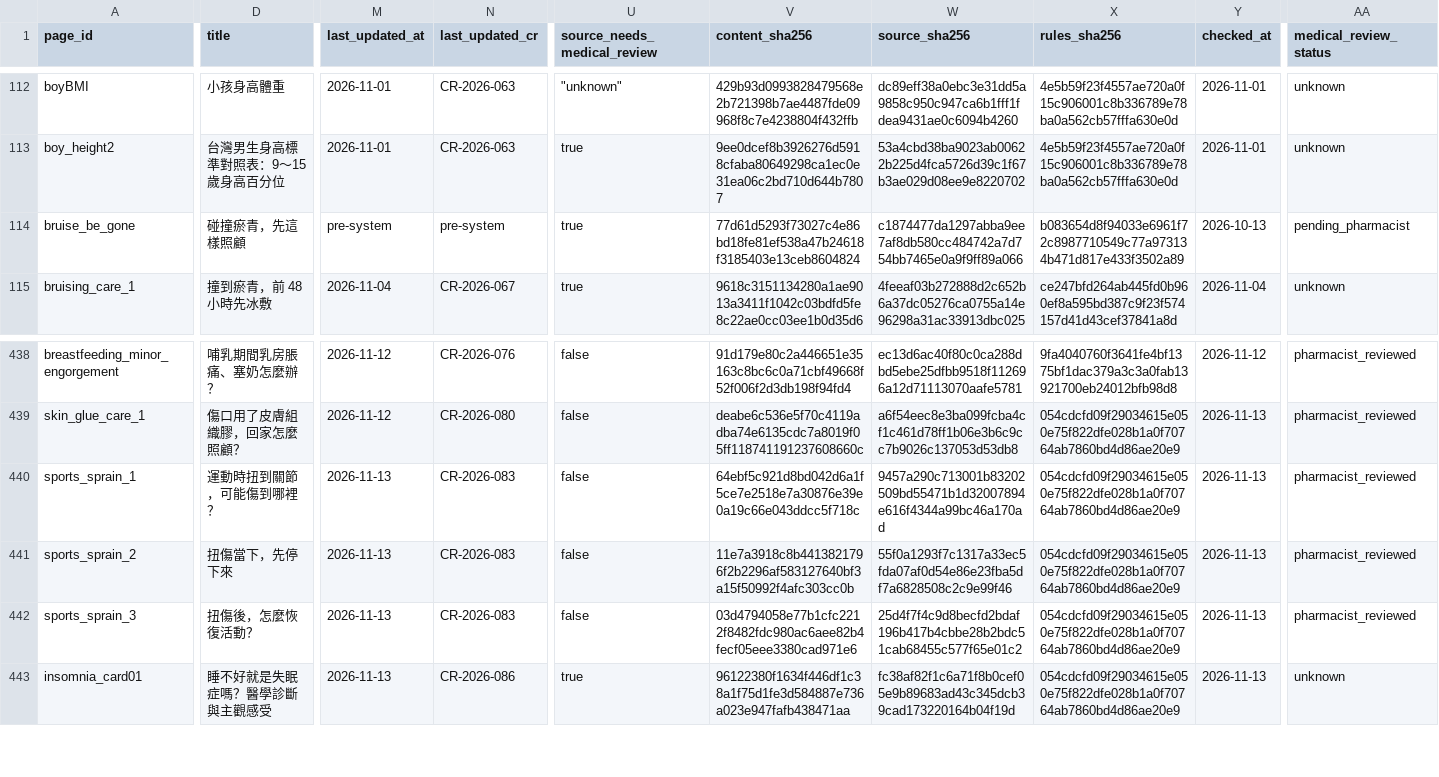
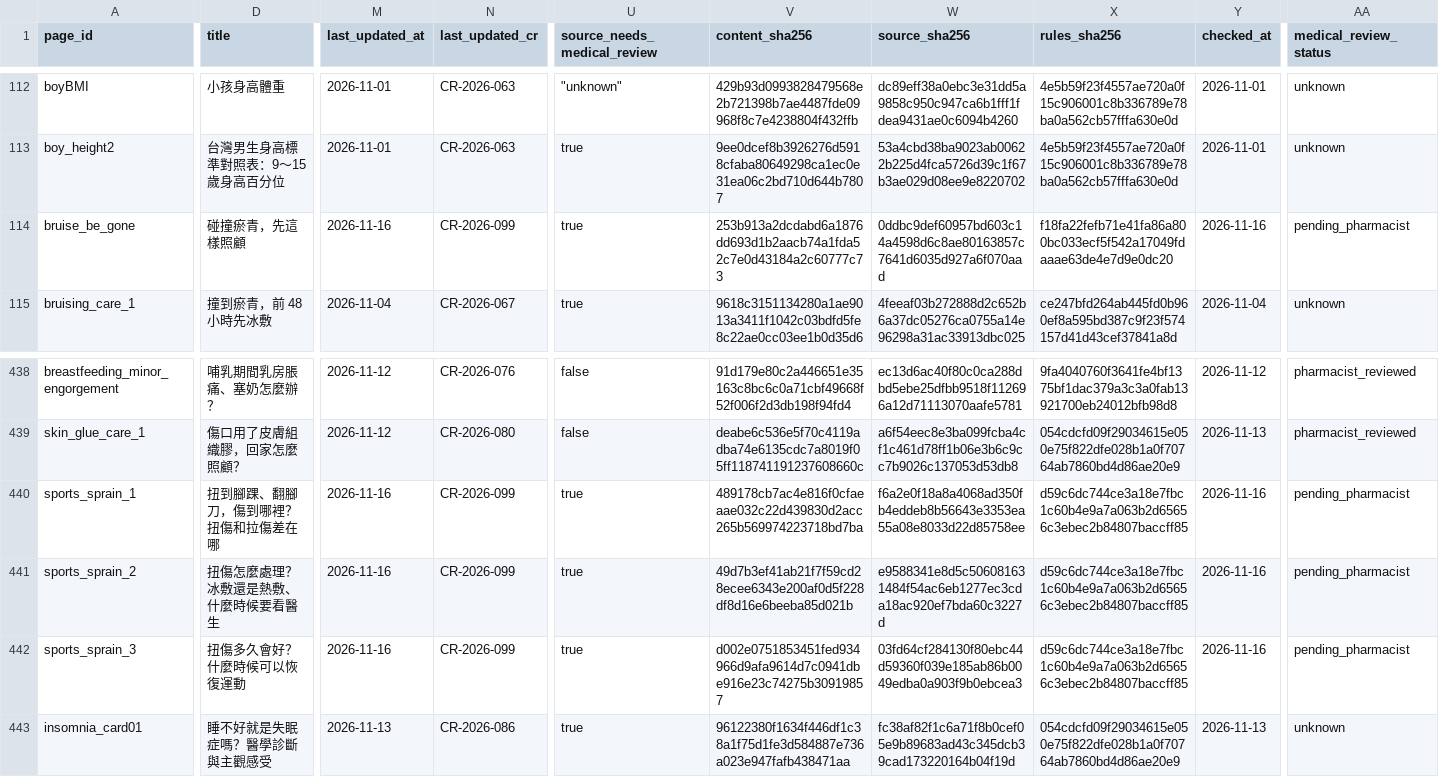
Before and after one commit to liaoweihung/pteduimg, a CSV file: docs/project-management/page-inventory.csv, drawn as a sheet; only a part is shown, gaps mark what is left out; the diff covers the shown part only; the diff names each change by its address in the sheet, - before the commit and + after, or states it on an @@ line.

```diff
--- a/docs/project-management/page-inventory.csv
+++ b/docs/project-management/page-inventory.csv
-M114 (last_updated_at): pre-system
+M114 (last_updated_at): 2026-11-16
-N114 (last_updated_cr): pre-system
+N114 (last_updated_cr): CR-2026-099
-V114 (content_sha256): 77d61d5293f73027c4e86bd18fe81ef538a47b24618f3185403e13ceb8604824
+V114 (content_sha256): 253b913a2dcdabd6a1876dd693d1b2aacb74a1fda52c7e0d43184a2c60777c73
-W114 (source_sha256): c1874477da1297abba9ee7af8db580cc484742a7d754bb7465e0a9f9ff89a066
+W114 (source_sha256): 0ddbc9def60957bd603c14a4598d6c8ae80163857c7641d6035d927a6f070aad
-X114 (rules_sha256): b083654d8f94033e6961f72c8987710549c77a973134b471d817e433f3502a89
+X114 (rules_sha256): f18fa22fefb71e41fa86a800bc033ecf5f542a17049fdaaae63de4e7d9e0dc20
-Y114 (checked_at): 2026-10-13
+Y114 (checked_at): 2026-11-16
-D440 (title): 運動時扭到關節，可能傷到哪裡？
+D440 (title): 扭到腳踝、翻腳刀，傷到哪裡？扭傷和拉傷差在哪
-M440:M442 (last_updated_at): 2026-11-13
+M440:M442 (last_updated_at): 2026-11-16
-N440:N442 (last_updated_cr): CR-2026-083
+N440:N442 (last_updated_cr): CR-2026-099
-U440:U442 (source_needs_medical_review): false
+U440:U442 (source_needs_medical_review): true
-V440 (content_sha256): 64ebf5c921d8bd042d6a1f5ce7e2518e7a30876e39e0a19c66e043ddcc5f718c
+V440 (content_sha256): 489178cb7ac4e816f0cfaeaae032c22d439830d2acc265b569974223718bd7ba
-W440 (source_sha256): 9457a290c713001b83202509bd55471b1d32007894e616f4344a99bc46a170ad
+W440 (source_sha256): f6a2e0f18a8a4068ad350fb4eddeb8b56643e3353ea55a08e8033d22d85758ee
-X440:X442 (rules_sha256): 054cdcfd09f29034615e050e75f822dfe028b1a0f70764ab7860bd4d86ae20e9
+X440:X442 (rules_sha256): d59c6dc744ce3a18e7fbc1c60b4e9a7a063b2d65656c3ebec2b84807baccff85
-Y440:Y442 (checked_at): 2026-11-13
+Y440:Y442 (checked_at): 2026-11-16
-AA440:AA442 (medical_review_status): pharmacist_reviewed
+AA440:AA442 (medical_review_status): pending_pharmacist
-D441 (title): 扭傷當下，先停下來
+D441 (title): 扭傷怎麼處理？冰敷還是熱敷、什麼時候要看醫生
-V441 (content_sha256): 11e7a3918c8b4413821796f2b2296af583127640bf3a15f50992f4afc303cc0b
+V441 (content_sha256): 49d7b3ef41ab21f7f59cd28ecee6343e200af0d5f228df8d16e6beeba85d021b
-W441 (source_sha256): 55f0a1293f7c1317a33ec5fda07af0d54e86e23fba5df7a6828508c2c9e99f46
+W441 (source_sha256): e9588341e8d5c506081631484f54ac6eb1277ec3cda18ac920ef7bda60c3227d
-D442 (title): 扭傷後，怎麼恢復活動？
+D442 (title): 扭傷多久會好？什麼時候可以恢復運動
-V442 (content_sha256): 03d4794058e77b1cfc2212f8482fdc980ac6aee82b4fecf05eee3380cad971e6
+V442 (content_sha256): d002e0751853451fed934966d9afa9614d7c0941dbe916e23c74275b30919857
-W442 (source_sha256): 25d4f7f4c9d8becfd2bdaf196b417b4cbbe28b2bdc51cab68455c577f65e01c2
+W442 (source_sha256): 03fd64cf284130f80ebc44d59360f039e185ab86b0049edba0a903f9b0ebcea3
```
Also changed, not shown: 10 edited cells elsewhere in this file, docs/project-management/change-requests.csv, 14 other files.
